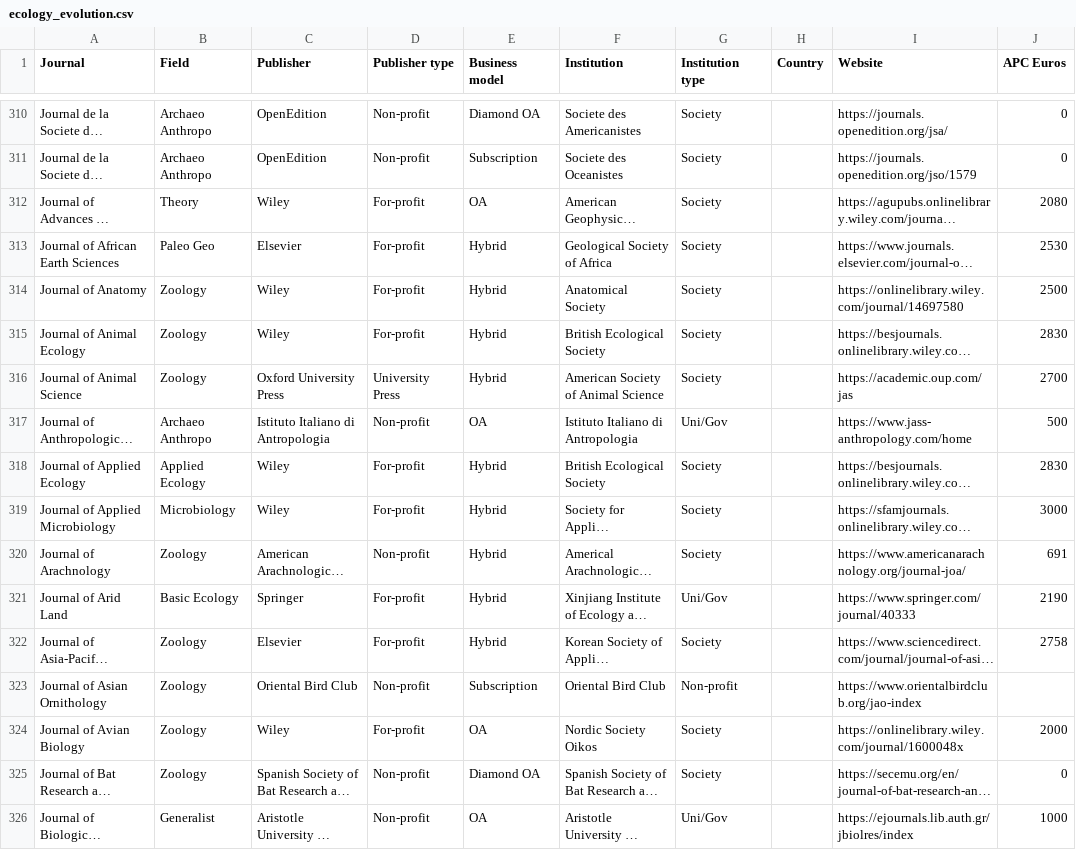
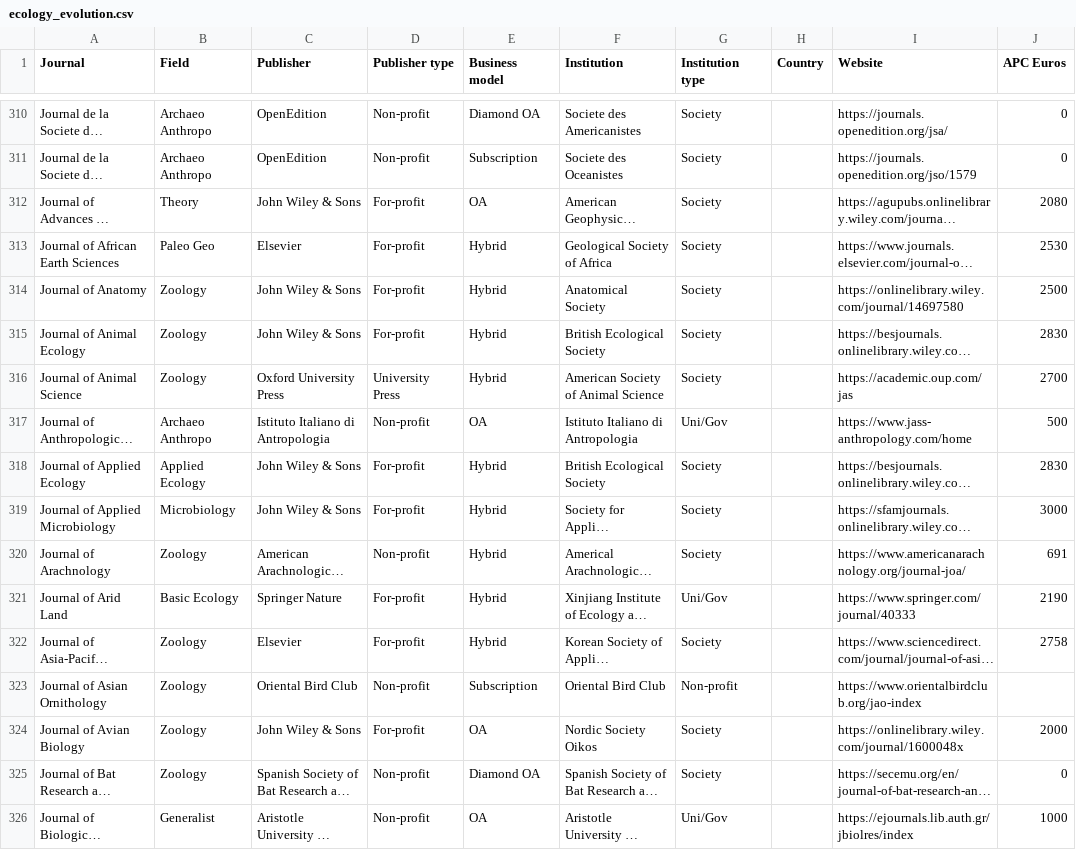
Before and after one commit to WhereToPublish/WhereToPublish.github.io, a CSV file: data/ecology_evolution.csv, drawn as a sheet; only a part is shown, gaps mark what is left out; long unchanged cells end in …; the diff covers the shown part only; the diff names each change by its address in the sheet, - before the commit and + after, or states it on an @@ line.

```diff
--- a/data/ecology_evolution.csv
+++ b/data/ecology_evolution.csv
-C312 (Publisher): Wiley
+C312 (Publisher): John Wiley & Sons
-C314:C315 (Publisher): Wiley
+C314:C315 (Publisher): John Wiley & Sons
-C318:C319 (Publisher): Wiley
+C318:C319 (Publisher): John Wiley & Sons
-C321 (Publisher): Springer
+C321 (Publisher): Springer Nature
-C324 (Publisher): Wiley
+C324 (Publisher): John Wiley & Sons
```
Also changed, not shown: 157 edited cells elsewhere in this file, data/all_biology.csv, data/development.csv, 10 other files.
